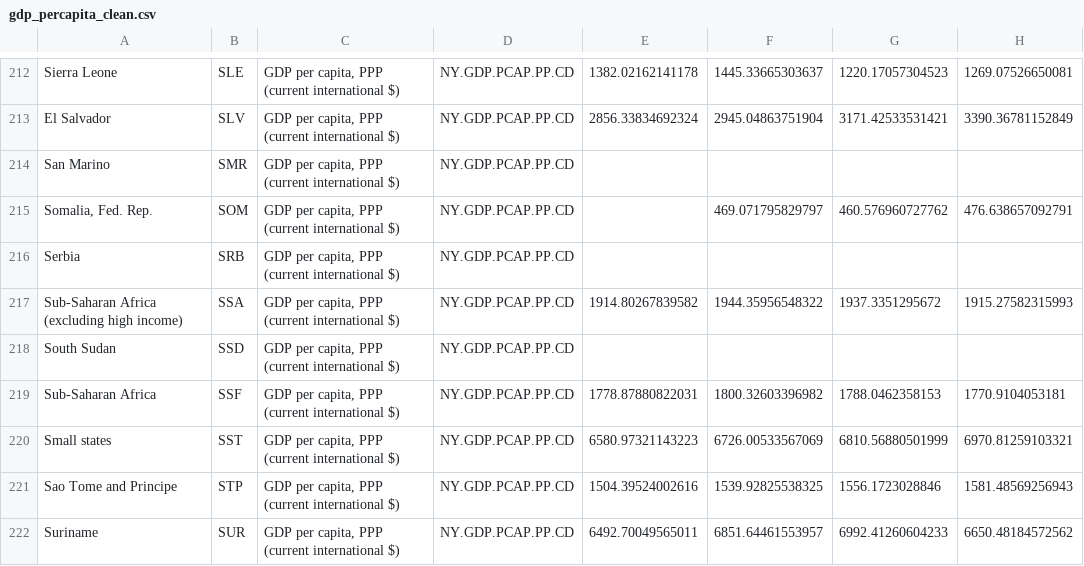
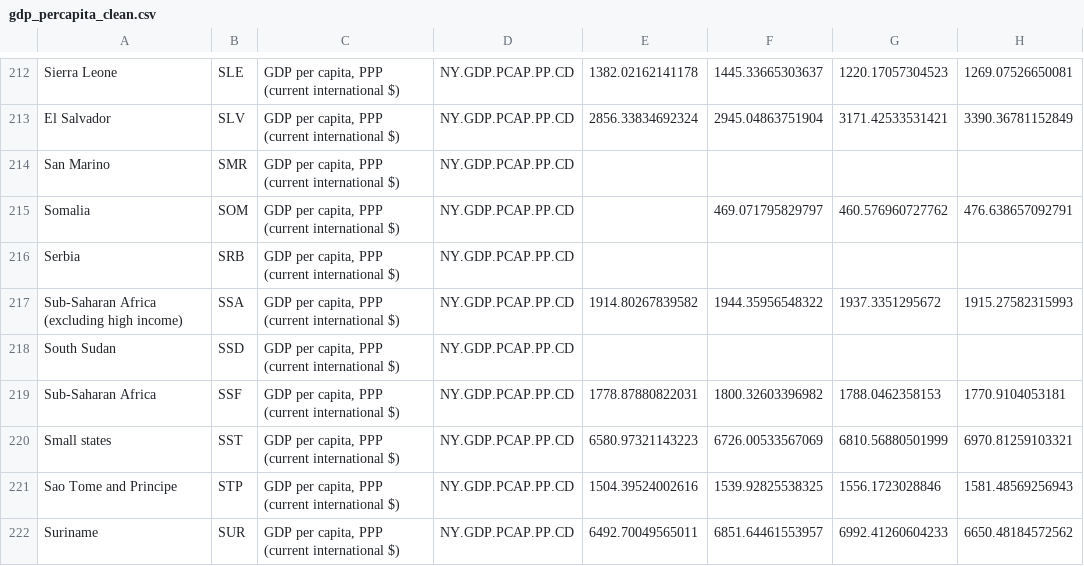
Before and after one commit to v1ctorsales/data-science-project, a CSV file: data/processed/gdp_percapita_clean.csv, drawn as a sheet; only a part is shown, gaps mark what is left out; the diff names each change by its address in the sheet, - before the commit and + after, or states it on an @@ line.

```diff
--- a/data/processed/gdp_percapita_clean.csv
+++ b/data/processed/gdp_percapita_clean.csv
-A215: Somalia, Fed. Rep.
+A215: Somalia
```
Also changed, not shown: data/processed/all_data_merged.csv, data/processed/energy_supply_adeq_clean.csv, 4 other files.
